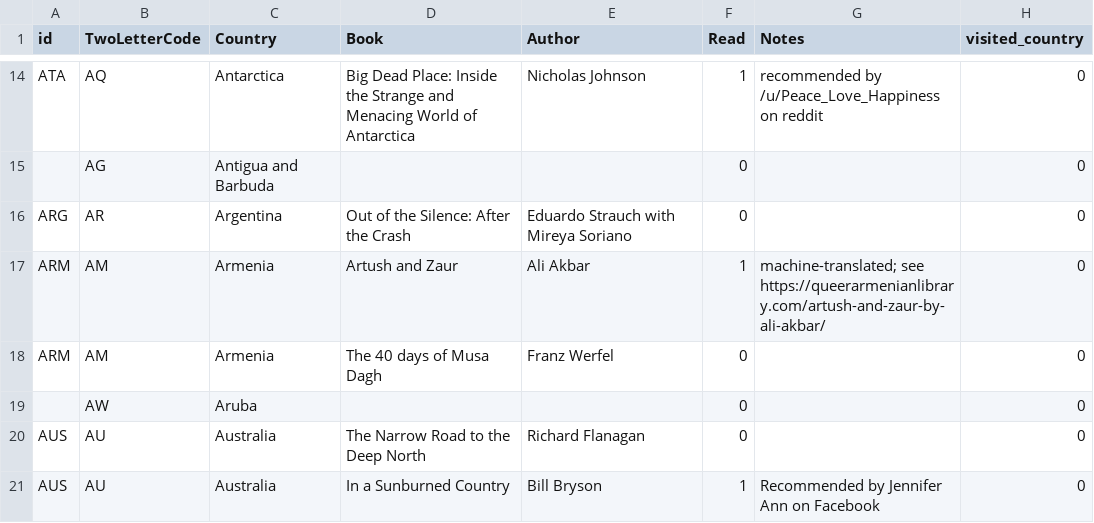
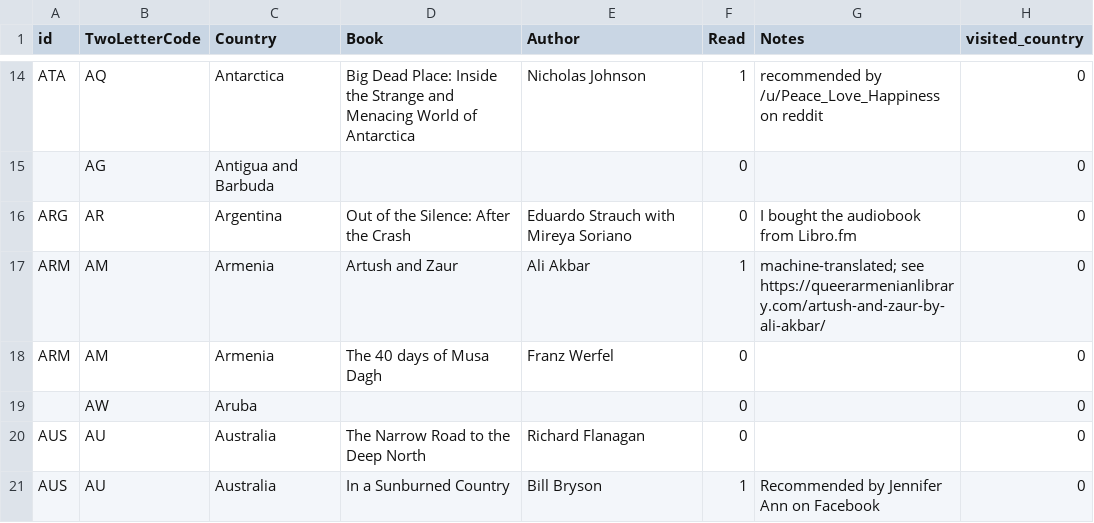
Before and after one commit to paulkaefer/read-the-world, a CSV file: data/read_the_world.csv, drawn as a sheet; only a part is shown, gaps mark what is left out.

Commit message:
just purchased!

```diff
--- a/data/read_the_world.csv
+++ b/data/read_the_world.csv
@@ -15,3 +15,3 @@ ATA,AQ,Antarctica,Big Dead Place: Inside the Strange and Menacing World of Antar
 ,AG,Antigua and Barbuda,,,0,,0
-ARG,AR,Argentina,Out of the Silence: After the Crash,Eduardo Strauch with Mireya Soriano,0,,0
+ARG,AR,Argentina,Out of the Silence: After the Crash,Eduardo Strauch with Mireya Soriano,0,I bought the audiobook from Libro.fm,0
 ARM,AM,Armenia,Artush and Zaur,Ali Akbar,1,machine-translated; see https://queerarmenianlibrary.com/artush-and-zaur-by-ali-akbar/,0
```
